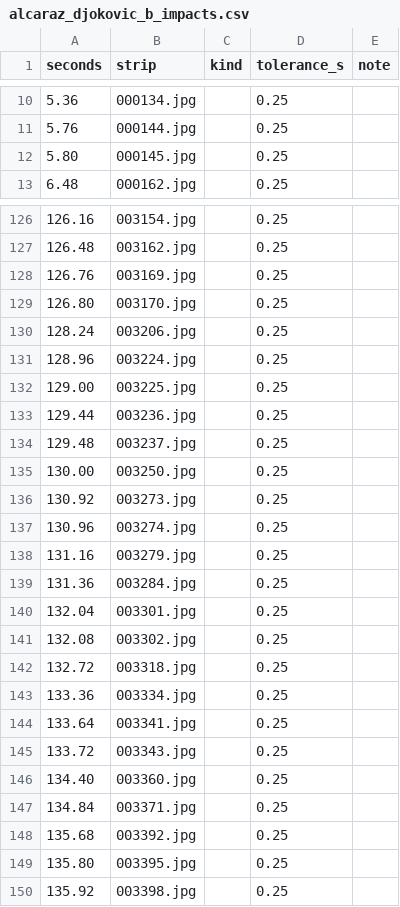
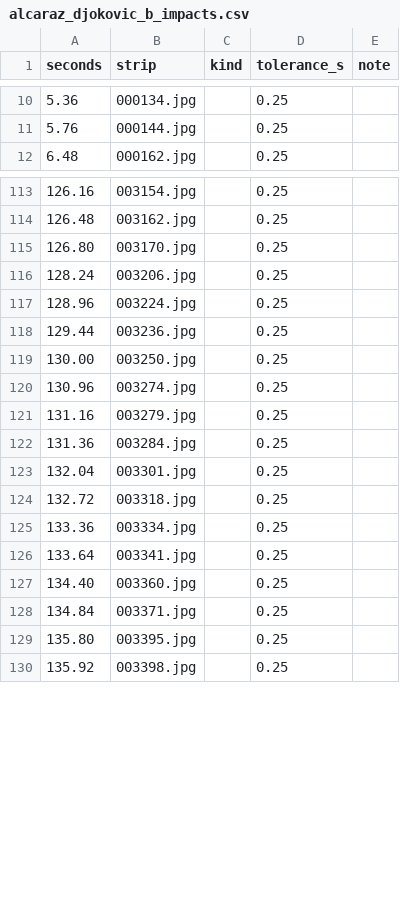
Before and after one commit to will-wang1/tennis-tracking-yolo-v1, a CSV file: data/labels/skeletons/alcaraz_djokovic_b_impacts.csv, drawn as a sheet; only a part is shown, gaps mark what is left out; the diff covers the shown part only.

```diff
--- a/data/labels/skeletons/alcaraz_djokovic_b_impacts.csv
+++ b/data/labels/skeletons/alcaraz_djokovic_b_impacts.csv
@@ -11,3 +11,2 @@ seconds,strip,kind,tolerance_s,note
 5.76,000144.jpg,,0.25,
-5.80,000145.jpg,,0.25,
 6.48,000162.jpg,,0.25,
@@ -127,3 +114,2 @@ seconds,strip,kind,tolerance_s,note
 126.48,003162.jpg,,0.25,
-126.76,003169.jpg,,0.25,
 126.80,003170.jpg,,0.25,
@@ -131,7 +117,4 @@ seconds,strip,kind,tolerance_s,note
 128.96,003224.jpg,,0.25,
-129.00,003225.jpg,,0.25,
 129.44,003236.jpg,,0.25,
-129.48,003237.jpg,,0.25,
 130.00,003250.jpg,,0.25,
-130.92,003273.jpg,,0.25,
 130.96,003274.jpg,,0.25,
@@ -140,3 +123,2 @@ seconds,strip,kind,tolerance_s,note
 132.04,003301.jpg,,0.25,
-132.08,003302.jpg,,0.25,
 132.72,003318.jpg,,0.25,
@@ -144,6 +126,4 @@ seconds,strip,kind,tolerance_s,note
 133.64,003341.jpg,,0.25,
-133.72,003343.jpg,,0.25,
 134.40,003360.jpg,,0.25,
 134.84,003371.jpg,,0.25,
-135.68,003392.jpg,,0.25,
 135.80,003395.jpg,,0.25,
```
Also changed, not shown: 15 removed rows elsewhere in this file, data/labels/skeletons/alcaraz_walton_impacts.csv, data/labels/skeletons/fritz_cerundolo_impacts.csv, 14 other files.
